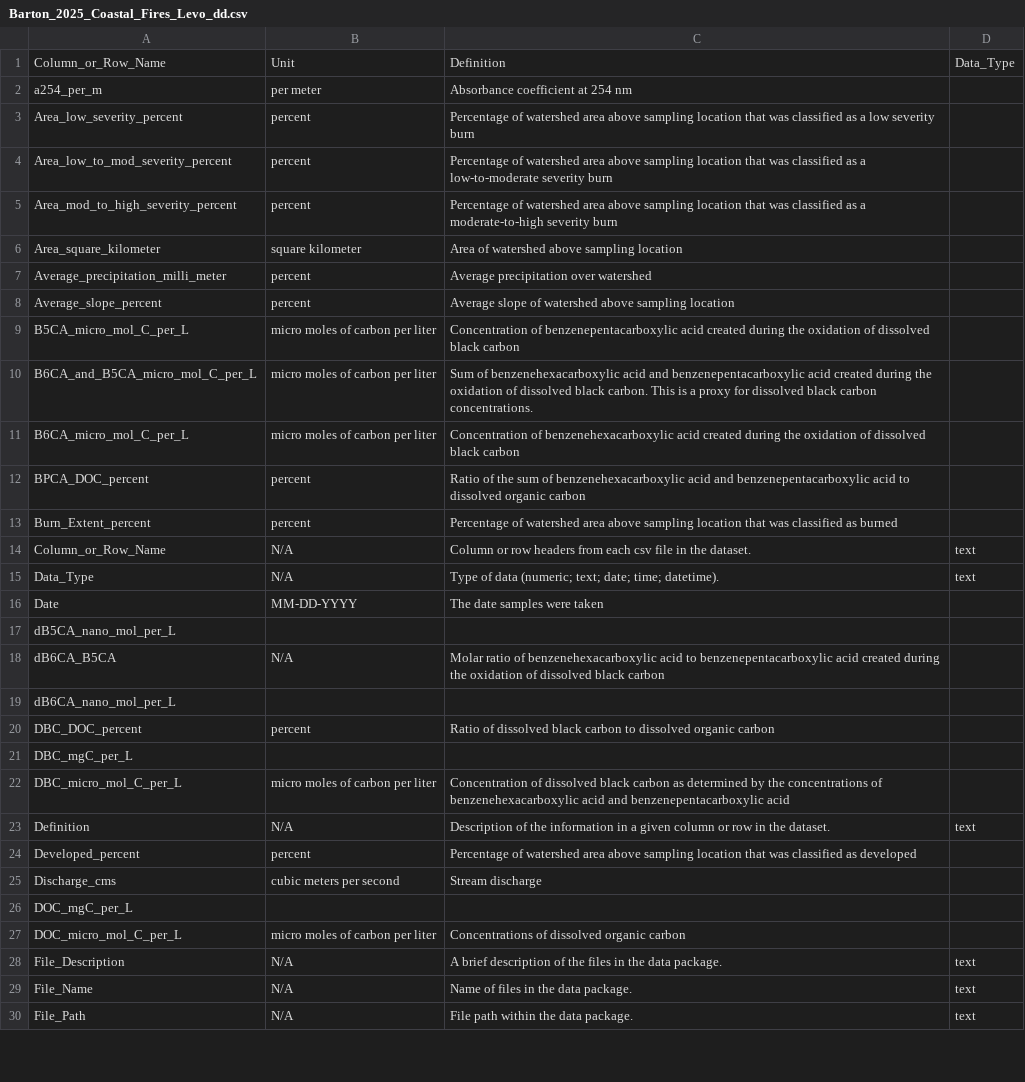
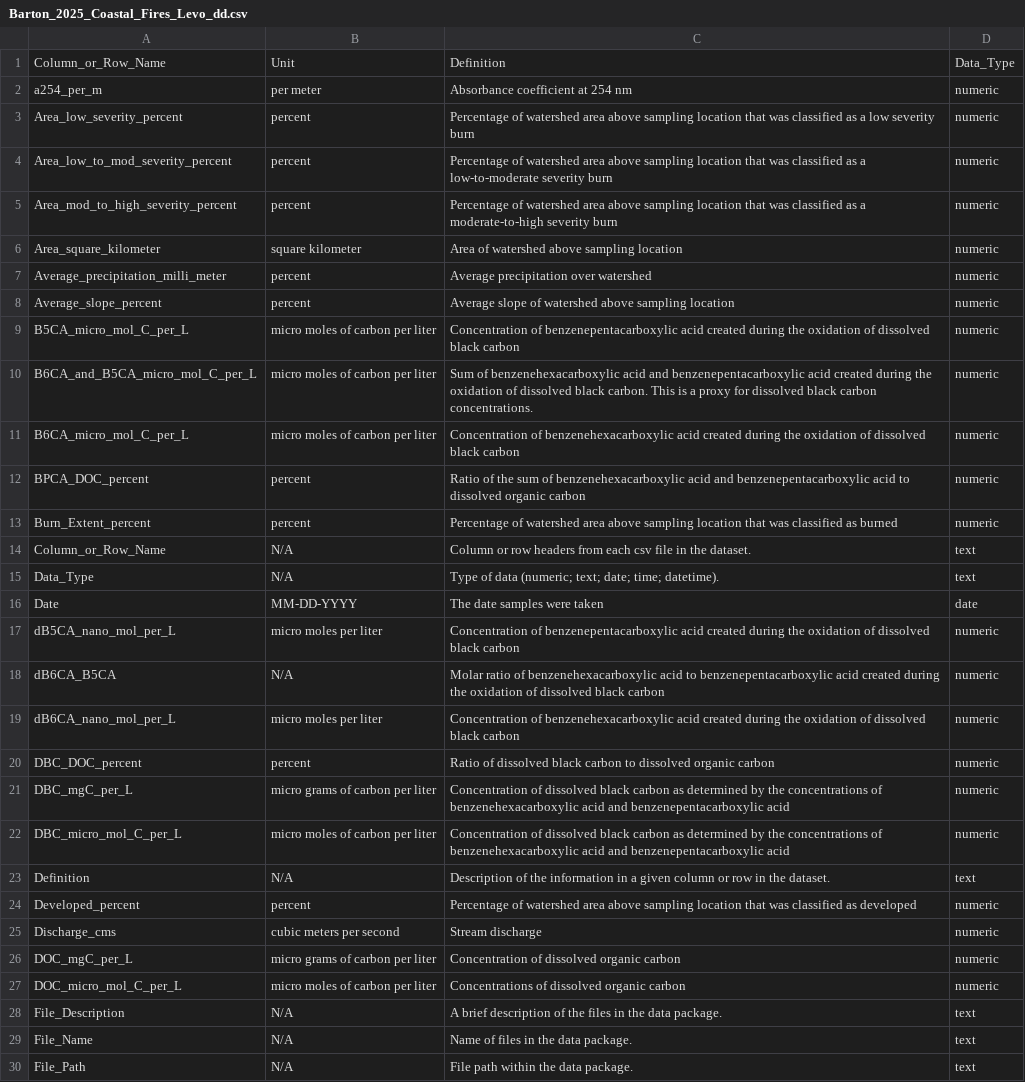
Before and after one commit to rileybbarton/CoastalFiresLevo, a CSV file: Barton_2025_Coastal_Fires_Levo_dd.csv, drawn as a sheet; only a part is shown; the diff covers the shown part only.

Commit message:
filled in missing cells and updated data_type column

```diff
--- a/Barton_2025_Coastal_Fires_Levo_dd.csv
+++ b/Barton_2025_Coastal_Fires_Levo_dd.csv
@@ -1,28 +1,28 @@
 Column_or_Row_Name,Unit,Definition,Data_Type
-a254_per_m,per meter,Absorbance coefficient at 254 nm,
-Area_low_severity_percent,percent,Percentage of watershed area above sampling location that was classified as a low severity burn,
-Area_low_to_mod_severity_percent,percent,Percentage of watershed area above sampling location that was classified as a low-to-moderate severity burn,
-Area_mod_to_high_severity_percent,percent,Percentage of watershed area above sampling location that was classified as a moderate-to-high severity burn,
-Area_square_kilometer,square kilometer,Area of watershed above sampling location,
-Average_precipitation_milli_meter,percent,Average precipitation over watershed,
-Average_slope_percent,percent,Average slope of watershed above sampling location,
-B5CA_micro_mol_C_per_L,micro moles of carbon per liter,Concentration of benzenepentacarboxylic acid created during the oxidation of dissolved black carbon,
-B6CA_and_B5CA_micro_mol_C_per_L,micro moles of carbon per liter,Sum of benzenehexacarboxylic acid and benzenepentacarboxylic acid created during the oxidation of dissolved black carbon. This is a proxy for dissolved black carbon concentrations.,
-B6CA_micro_mol_C_per_L,micro moles of carbon per liter,Concentration of benzenehexacarboxylic acid created during the oxidation of dissolved black carbon,
-BPCA_DOC_percent,percent,Ratio of the sum of  benzenehexacarboxylic acid and benzenepentacarboxylic acid to dissolved organic carbon,
-Burn_Extent_percent,percent,Percentage of watershed area above sampling location that was classified as burned,
+a254_per_m,per meter,Absorbance coefficient at 254 nm,numeric
+Area_low_severity_percent,percent,Percentage of watershed area above sampling location that was classified as a low severity burn,numeric
+Area_low_to_mod_severity_percent,percent,Percentage of watershed area above sampling location that was classified as a low-to-moderate severity burn,numeric
+Area_mod_to_high_severity_percent,percent,Percentage of watershed area above sampling location that was classified as a moderate-to-high severity burn,numeric
+Area_square_kilometer,square kilometer,Area of watershed above sampling location,numeric
+Average_precipitation_milli_meter,percent,Average precipitation over watershed,numeric
+Average_slope_percent,percent,Average slope of watershed above sampling location,numeric
+B5CA_micro_mol_C_per_L,micro moles of carbon per liter,Concentration of benzenepentacarboxylic acid created during the oxidation of dissolved black carbon,numeric
+B6CA_and_B5CA_micro_mol_C_per_L,micro moles of carbon per liter,Sum of benzenehexacarboxylic acid and benzenepentacarboxylic acid created during the oxidation of dissolved black carbon. This is a proxy for dissolved black carbon concentrations.,numeric
+B6CA_micro_mol_C_per_L,micro moles of carbon per liter,Concentration of benzenehexacarboxylic acid created during the oxidation of dissolved black carbon,numeric
+BPCA_DOC_percent,percent,Ratio of the sum of  benzenehexacarboxylic acid and benzenepentacarboxylic acid to dissolved organic carbon,numeric
+Burn_Extent_percent,percent,Percentage of watershed area above sampling location that was classified as burned,numeric
 Column_or_Row_Name,N/A,Column or row headers from each csv file in the dataset.,text
 Data_Type,N/A,Type of data (numeric; text; date; time; datetime).,text
-Date,MM-DD-YYYY,The date samples were taken,
-dB5CA_nano_mol_per_L,,,
-dB6CA_B5CA,N/A,Molar ratio of benzenehexacarboxylic acid to benzenepentacarboxylic acid created during the oxidation of dissolved black carbon,
-dB6CA_nano_mol_per_L,,,
-DBC_DOC_percent,percent,Ratio of dissolved black carbon to dissolved organic carbon,
-DBC_mgC_per_L,,,
-DBC_micro_mol_C_per_L,micro moles of carbon per liter,Concentration of dissolved black carbon as determined by the concentrations of benzenehexacarboxylic acid and benzenepentacarboxylic acid,
+Date,MM-DD-YYYY,The date samples were taken,date
+dB5CA_nano_mol_per_L,micro moles per liter,Concentration of benzenepentacarboxylic acid created during the oxidation of dissolved black carbon,numeric
+dB6CA_B5CA,N/A,Molar ratio of benzenehexacarboxylic acid to benzenepentacarboxylic acid created during the oxidation of dissolved black carbon,numeric
+dB6CA_nano_mol_per_L,micro moles per liter,Concentration of benzenehexacarboxylic acid created during the oxidation of dissolved black carbon,numeric
+DBC_DOC_percent,percent,Ratio of dissolved black carbon to dissolved organic carbon,numeric
+DBC_mgC_per_L,micro grams of carbon per liter,Concentration of dissolved black carbon as determined by the concentrations of benzenehexacarboxylic acid and benzenepentacarboxylic acid,numeric
+DBC_micro_mol_C_per_L,micro moles of carbon per liter,Concentration of dissolved black carbon as determined by the concentrations of benzenehexacarboxylic acid and benzenepentacarboxylic acid,numeric
 Definition,N/A,Description of the information in a given column or row in the dataset.,text
-Developed_percent,percent,Percentage of watershed area above sampling location that was classified as developed,
-Discharge_cms,cubic meters per second,Stream discharge,
-DOC_mgC_per_L,,,
-DOC_micro_mol_C_per_L,micro moles of carbon per liter,Concentrations of dissolved organic carbon,
+Developed_percent,percent,Percentage of watershed area above sampling location that was classified as developed,numeric
+Discharge_cms,cubic meters per second,Stream discharge,numeric
+DOC_mgC_per_L,micro grams of carbon per liter,Concentration of dissolved organic carbon,numeric
+DOC_micro_mol_C_per_L,micro moles of carbon per liter,Concentrations of dissolved organic carbon,numeric
 File_Description,N/A,A brief description of the files in the data package.,text
```
Also changed, not shown: 82 edited cells elsewhere in this file.
